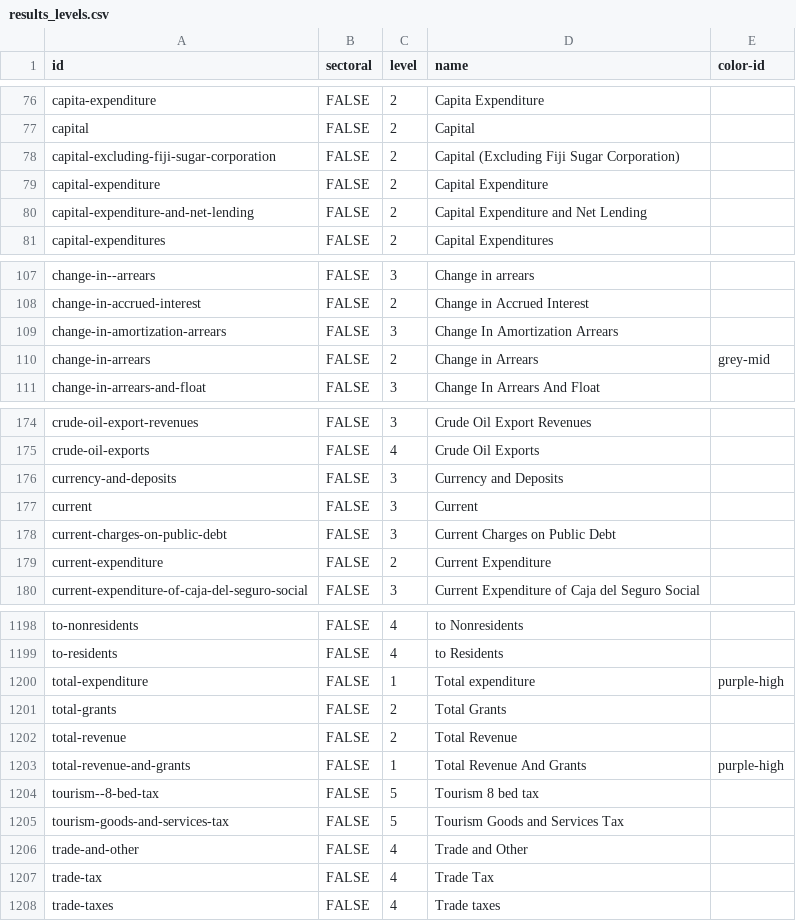
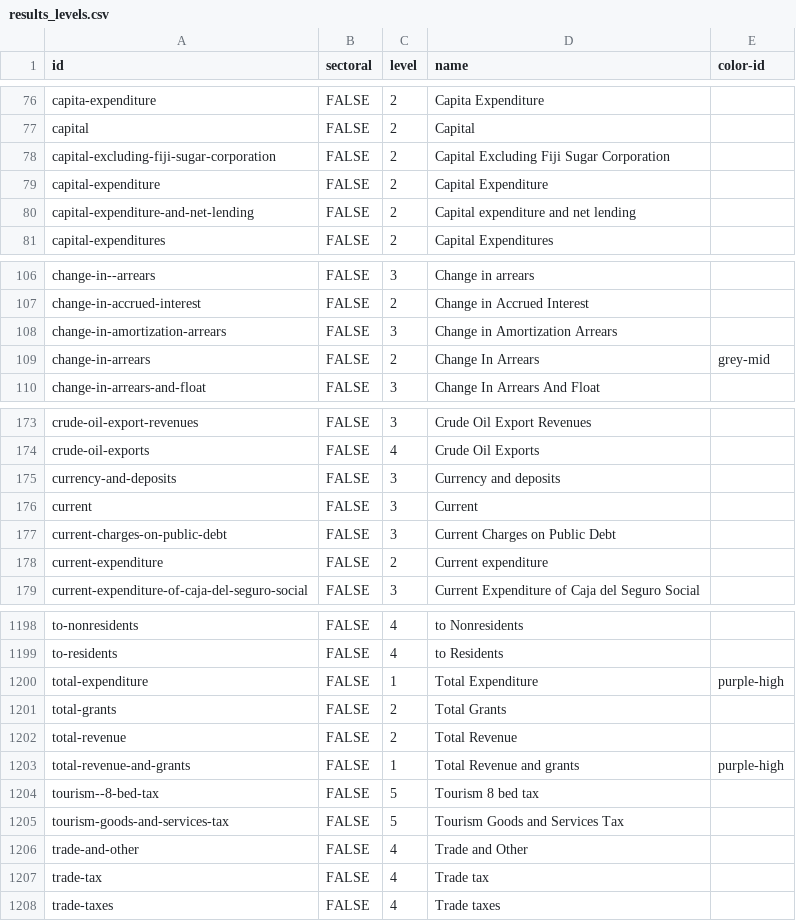
Before and after one commit to danwdevinit/alexm-util, a CSV file: DevInit/budgetLevels/results_levels.csv, drawn as a sheet; only a part is shown, gaps mark what is left out; the diff covers the shown part only.

```diff
--- a/DevInit/budgetLevels/results_levels.csv
+++ b/DevInit/budgetLevels/results_levels.csv
@@ -77,5 +77,5 @@
 "capital","FALSE",2,"Capital",
-"capital-excluding-fiji-sugar-corporation","FALSE",2,"Capital (Excluding Fiji Sugar Corporation)",
+"capital-excluding-fiji-sugar-corporation","FALSE",2,"Capital Excluding Fiji Sugar Corporation",
 "capital-expenditure","FALSE",2,"Capital Expenditure",
-"capital-expenditure-and-net-lending","FALSE",2,"Capital Expenditure and Net Lending",
+"capital-expenditure-and-net-lending","FALSE",2,"Capital expenditure and net lending",
 "capital-expenditures","FALSE",2,"Capital Expenditures",
@@ -108,4 +107,4 @@
 "change-in-accrued-interest","FALSE",2,"Change in Accrued Interest",
-"change-in-amortization-arrears","FALSE",3,"Change In Amortization Arrears",
-"change-in-arrears","FALSE",2,"Change in Arrears","grey-mid"
+"change-in-amortization-arrears","FALSE",3,"Change in Amortization Arrears",
+"change-in-arrears","FALSE",2,"Change In Arrears","grey-mid"
 "change-in-arrears-and-float","FALSE",3,"Change In Arrears And Float",
@@ -175,6 +174,6 @@
 "crude-oil-exports","FALSE",4,"Crude Oil Exports",
-"currency-and-deposits","FALSE",3,"Currency and Deposits",
+"currency-and-deposits","FALSE",3,"Currency and deposits",
 "current","FALSE",3,"Current",
 "current-charges-on-public-debt","FALSE",3,"Current Charges on Public Debt",
-"current-expenditure","FALSE",2,"Current Expenditure",
+"current-expenditure","FALSE",2,"Current expenditure",
 "current-expenditure-of-caja-del-seguro-social","FALSE",3,"Current Expenditure of Caja del Seguro Social",
@@ -1199,6 +1199,6 @@
 "to-residents","FALSE",4,"to Residents",
-"total-expenditure","FALSE",1,"Total expenditure","purple-high"
+"total-expenditure","FALSE",1,"Total Expenditure","purple-high"
 "total-grants","FALSE",2,"Total Grants",
 "total-revenue","FALSE",2,"Total Revenue",
-"total-revenue-and-grants","FALSE",1,"Total Revenue And Grants","purple-high"
+"total-revenue-and-grants","FALSE",1,"Total Revenue and grants","purple-high"
 "tourism--8-bed-tax","FALSE",5,"Tourism  8 bed tax",
@@ -1206,3 +1206,3 @@
 "trade-and-other","FALSE",4,"Trade and Other",
-"trade-tax","FALSE",4,"Trade Tax",
+"trade-tax","FALSE",4,"Trade tax",
 "trade-taxes","FALSE",4,"Trade taxes",
```
Also changed, not shown: 1 added row, 1 removed row and 40 edited cells elsewhere in this file, 5 other files.
